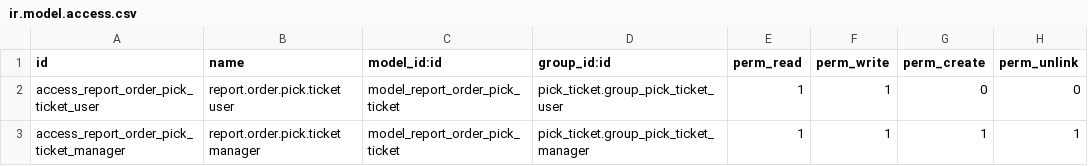
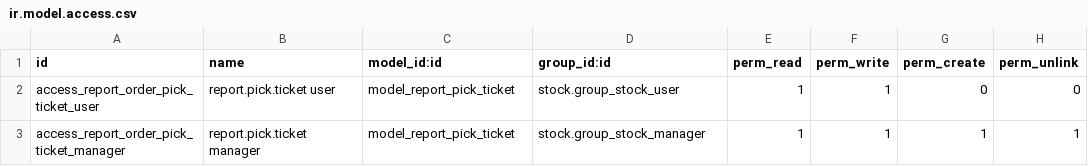
Before and after one commit to bits-amitrathod/odoo12, a CSV file: reports/pick_ticket/security/ir.model.access.csv, drawn as a sheet.

Commit message:
Pick ticket report issue fixed on odoo12

```diff
--- a/reports/pick_ticket/security/ir.model.access.csv
+++ b/reports/pick_ticket/security/ir.model.access.csv
@@ -1,3 +1,3 @@
 id,name,model_id:id,group_id:id,perm_read,perm_write,perm_create,perm_unlink
-access_report_order_pick_ticket_user,report.order.pick.ticket user,model_report_order_pick_ticket,pick_ticket.group_pick_ticket_user,1,1,0,0
-access_report_order_pick_ticket_manager,report.order.pick.ticket manager,model_report_order_pick_ticket,pick_ticket.group_pick_ticket_manager,1,1,1,1
+access_report_order_pick_ticket_user,report.pick.ticket user,model_report_pick_ticket,stock.group_stock_user,1,1,0,0
+access_report_order_pick_ticket_manager,report.pick.ticket manager,model_report_pick_ticket,stock.group_stock_manager,1,1,1,1
```
Also changed, not shown: 11 other files.
